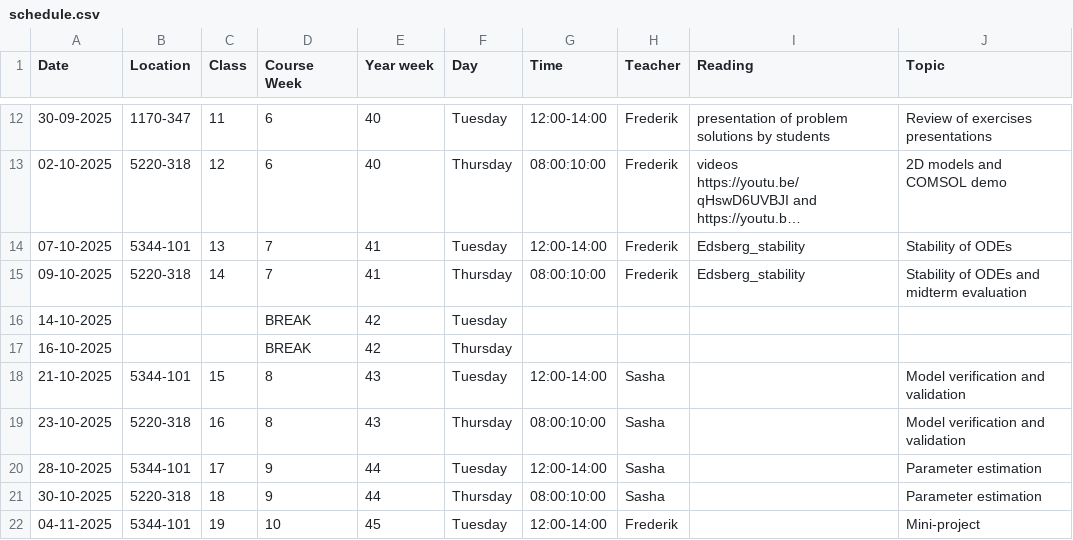
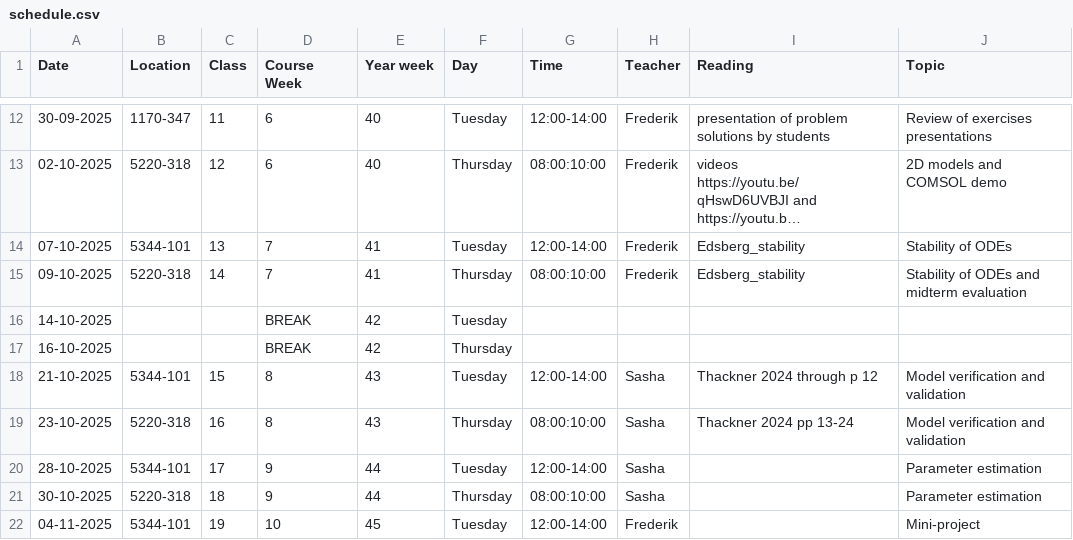
Before and after one commit to AU-BCE-EE/course-modelling-2025, a CSV file: schedule.csv, drawn as a sheet; only a part is shown, gaps mark what is left out; long unchanged cells end in ….

Commit message:
add Thackner reading for V&V classes

```diff
--- a/schedule.csv
+++ b/schedule.csv
@@ -17,4 +17,4 @@ Date,Location,Class,Course Week,Year week,Day,Time,Teacher,Reading,Topic
 16-10-2025,,,BREAK,42,Thursday,,,,
-21-10-2025,5344-101,15,8,43,Tuesday,12:00-14:00,Sasha,,Model verification and validation
-23-10-2025,5220-318,16,8,43,Thursday,08:00:10:00,Sasha,,Model verification and validation
+21-10-2025,5344-101,15,8,43,Tuesday,12:00-14:00,Sasha,Thackner 2024 through p 12,Model verification and validation
+23-10-2025,5220-318,16,8,43,Thursday,08:00:10:00,Sasha,Thackner 2024 pp 13-24,Model verification and validation
 28-10-2025,5344-101,17,9,44,Tuesday,12:00-14:00,Sasha,,Parameter estimation
```
